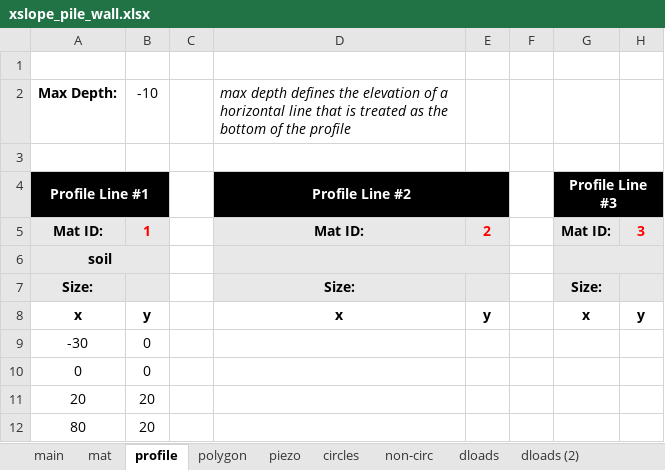
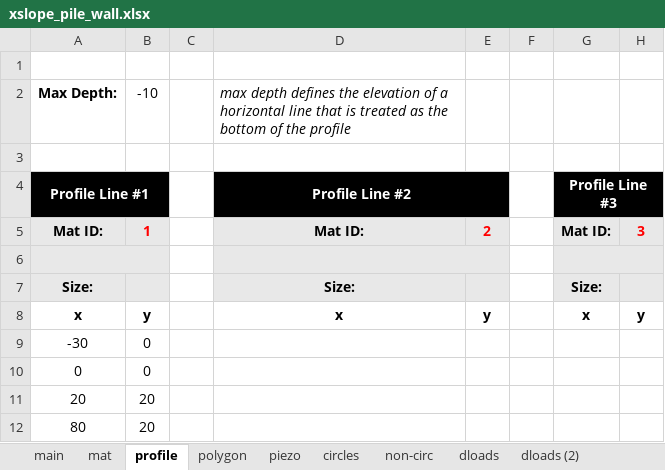
Before and after one commit to njones61/xslope, an Excel workbook: docs/tutorials/files/xslope_pile_wall.xlsx, sheet profile, drawn as a sheet; only a part is shown; values as stored, in another font and other column widths than the file's, no borders; the diff names each change by its address in the sheet, - before the commit and + after, or states it on an @@ line.

```diff
--- a/docs/tutorials/files/xslope_pile_wall.xlsx (sheet profile)
+++ b/docs/tutorials/files/xslope_pile_wall.xlsx (sheet profile)
-A6 (Profile Line #1): soil
+A6 (Profile Line #1): (empty)
```
Also changed, not shown: sheet reinforce, sheet main, sheet piezo, sheet piles, sheet polygon, other sheet tabs, formulas that keep their value, charts or pictures, 9 other files.
